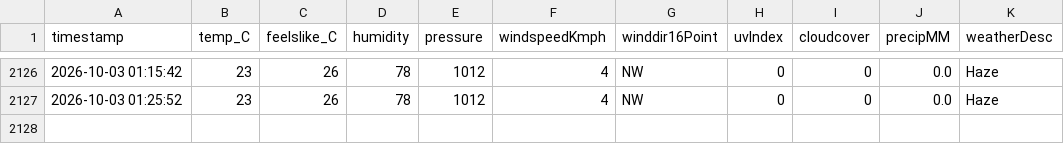
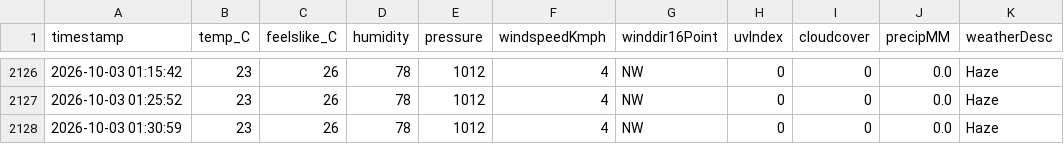
Before and after one commit to ayushgupta-danalys/bareilly-weather-live, a CSV file: bareilly_weather.csv, drawn as a sheet; only a part is shown, gaps mark what is left out.

```diff
--- a/bareilly_weather.csv
+++ b/bareilly_weather.csv
@@ -2127 +2127,2 @@ timestamp,temp_C,feelslike_C,humidity,pressure,windspeedKmph,winddir16Point,uvIn
 2026-10-03 01:25:52,23,26,78,1012,4,NW,0,0,0.0,Haze
+2026-10-03 01:30:59,23,26,78,1012,4,NW,0,0,0.0,Haze
```
